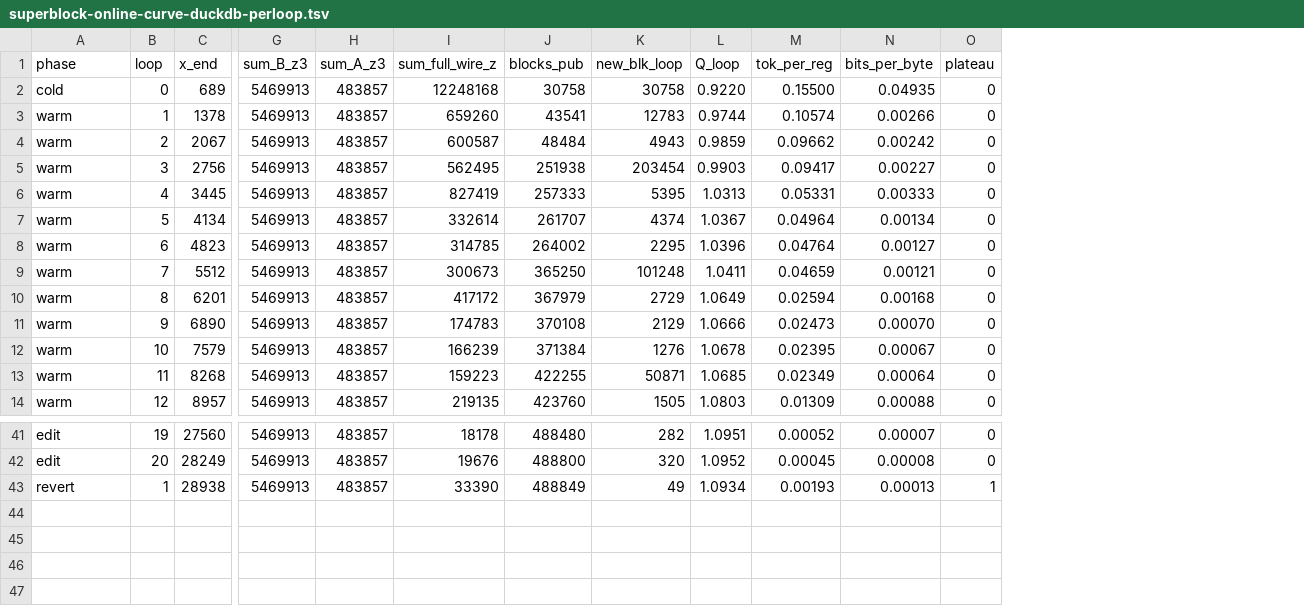
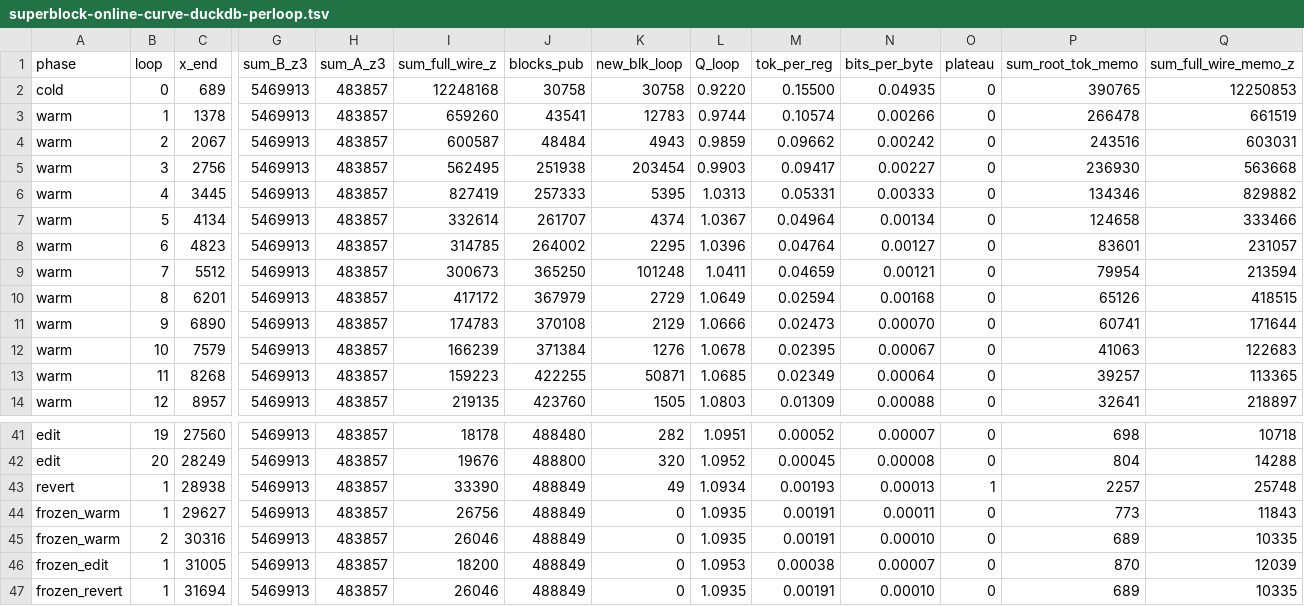
Before and after one commit to mickg10/icecream, a TSV file: linecache/superblock-online-curve-duckdb-perloop.tsv, drawn as a sheet; only a part is shown, gaps mark what is left out; rows hold the shown columns only; the diff names each change by its address in the sheet, - before the commit and + after, or states it on an @@ line.

```diff
--- a/linecache/superblock-online-curve-duckdb-perloop.tsv
+++ b/linecache/superblock-online-curve-duckdb-perloop.tsv
+column P (sum_root_tok_memo), rows 2-14: 390765 | 266478 | 243516 | 236930 | 134346 | 124658 | 83601 | 79954 | 65126 | 60741 | 41063 | 39257 | 32641; rows 41-43: 698 | 804 | 2257
+column Q (sum_full_wire_memo_z), rows 2-14: 12250853 | 661519 | 603031 | 563668 | 829882 | 333466 | 231057 | 213594 | 418515 | 171644 | 122683 | 113365 | 218897; rows 41-43: 10718 | 14288 | 25748
+row 44: frozen_warm | 1 | 29627 | 5469913 | 483857 | 26756 | 488849 | 0 | 1.0935 | 0.00191 | 0.00011 | 0 | 773 | 11843
+row 45: frozen_warm | 2 | 30316 | 5469913 | 483857 | 26046 | 488849 | 0 | 1.0935 | 0.00191 | 0.00010 | 0 | 689 | 10335
+row 46: frozen_edit | 1 | 31005 | 5469913 | 483857 | 18200 | 488849 | 0 | 1.0953 | 0.00038 | 0.00007 | 0 | 870 | 12039
+row 47: frozen_revert | 1 | 31694 | 5469913 | 483857 | 26046 | 488849 | 0 | 1.0935 | 0.00191 | 0.00010 | 0 | 689 | 10335
```
Also changed, not shown: linecache/superblock-online-curve-llvm-perloop.tsv, linecache/superblock-online-curve-rocksdb-perloop.tsv, 13 other files.
